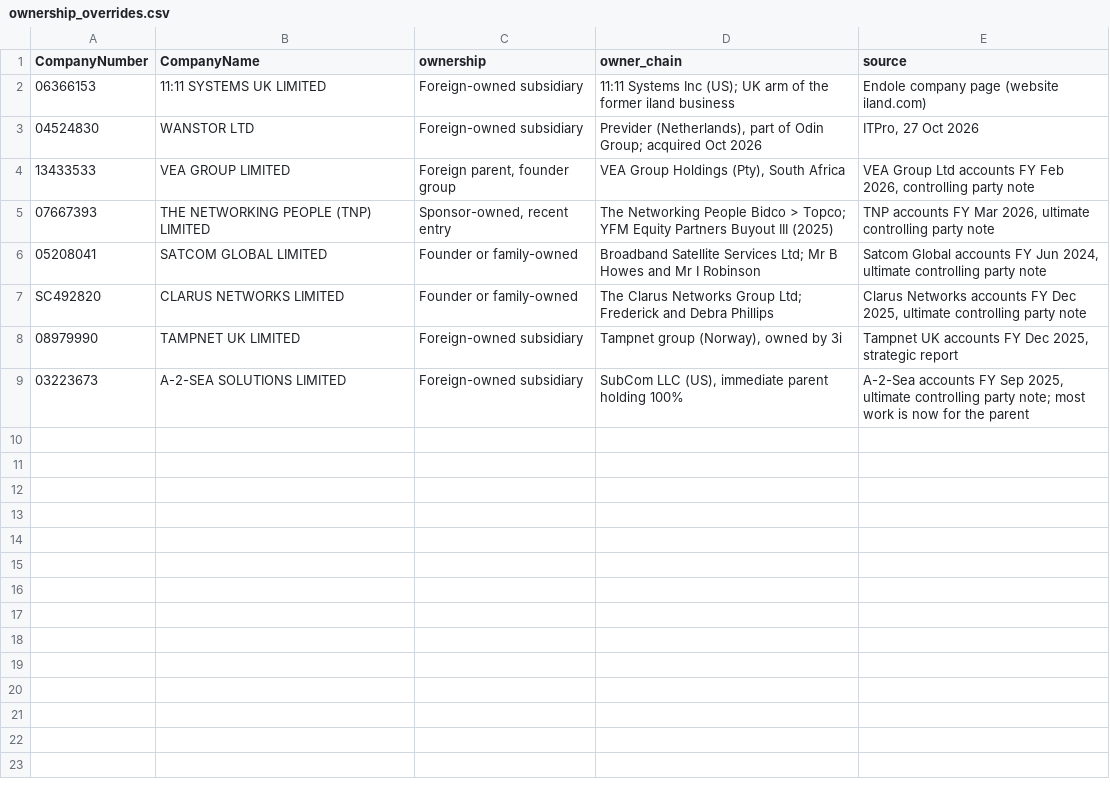
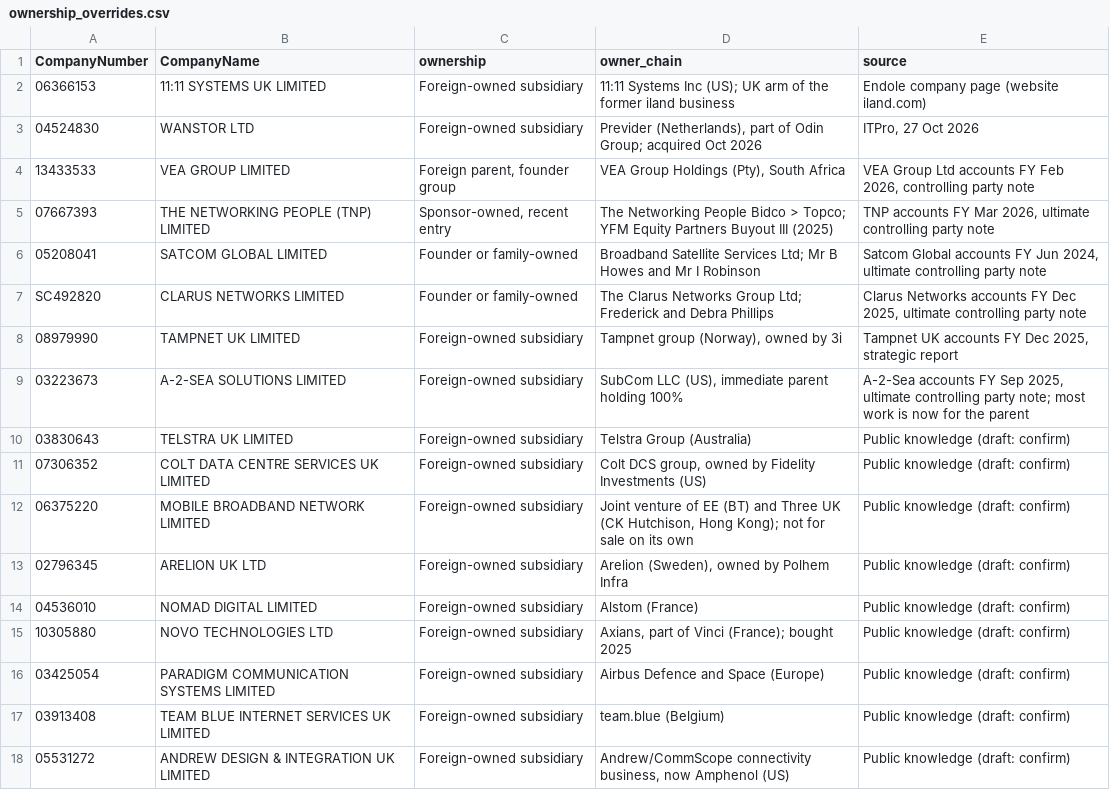
Before and after one commit to PE-Project-WM/infra-deal-scanner, a CSV file: config/ownership_overrides.csv, drawn as a sheet.

```diff
--- a/config/ownership_overrides.csv
+++ b/config/ownership_overrides.csv
@@ -9 +9,10 @@ SC492820,CLARUS NETWORKS LIMITED,Founder or family-owned,The Clarus Networks Gro
 03223673,A-2-SEA SOLUTIONS LIMITED,Foreign-owned subsidiary,"SubCom LLC (US), immediate parent holding 100%","A-2-Sea accounts FY Sep 2025, ultimate controlling party note; most work is now for the parent"
+03830643,TELSTRA UK LIMITED,Foreign-owned subsidiary,"Telstra Group (Australia)",Public knowledge (draft: confirm)
+07306352,COLT DATA CENTRE SERVICES UK LIMITED,Foreign-owned subsidiary,"Colt DCS group, owned by Fidelity Investments (US)",Public knowledge (draft: confirm)
+06375220,MOBILE BROADBAND NETWORK LIMITED,Foreign-owned subsidiary,"Joint venture of EE (BT) and Three UK (CK Hutchison, Hong Kong); not for sale on its own",Public knowledge (draft: confirm)
+02796345,ARELION UK LTD,Foreign-owned subsidiary,"Arelion (Sweden), owned by Polhem Infra",Public knowledge (draft: confirm)
+04536010,NOMAD DIGITAL LIMITED,Foreign-owned subsidiary,"Alstom (France)",Public knowledge (draft: confirm)
+10305880,NOVO TECHNOLOGIES LTD,Foreign-owned subsidiary,"Axians, part of Vinci (France); bought 2025",Public knowledge (draft: confirm)
+03425054,PARADIGM COMMUNICATION SYSTEMS LIMITED,Foreign-owned subsidiary,"Airbus Defence and Space (Europe)",Public knowledge (draft: confirm)
+03913408,TEAM BLUE INTERNET SERVICES UK LIMITED,Foreign-owned subsidiary,"team.blue (Belgium)",Public knowledge (draft: confirm)
+05531272,ANDREW DESIGN & INTEGRATION UK LIMITED,Foreign-owned subsidiary,"Andrew/CommScope connectivity business, now Amphenol (US)",Public knowledge (draft: confirm)
```
Also changed, not shown: 1 other file.
